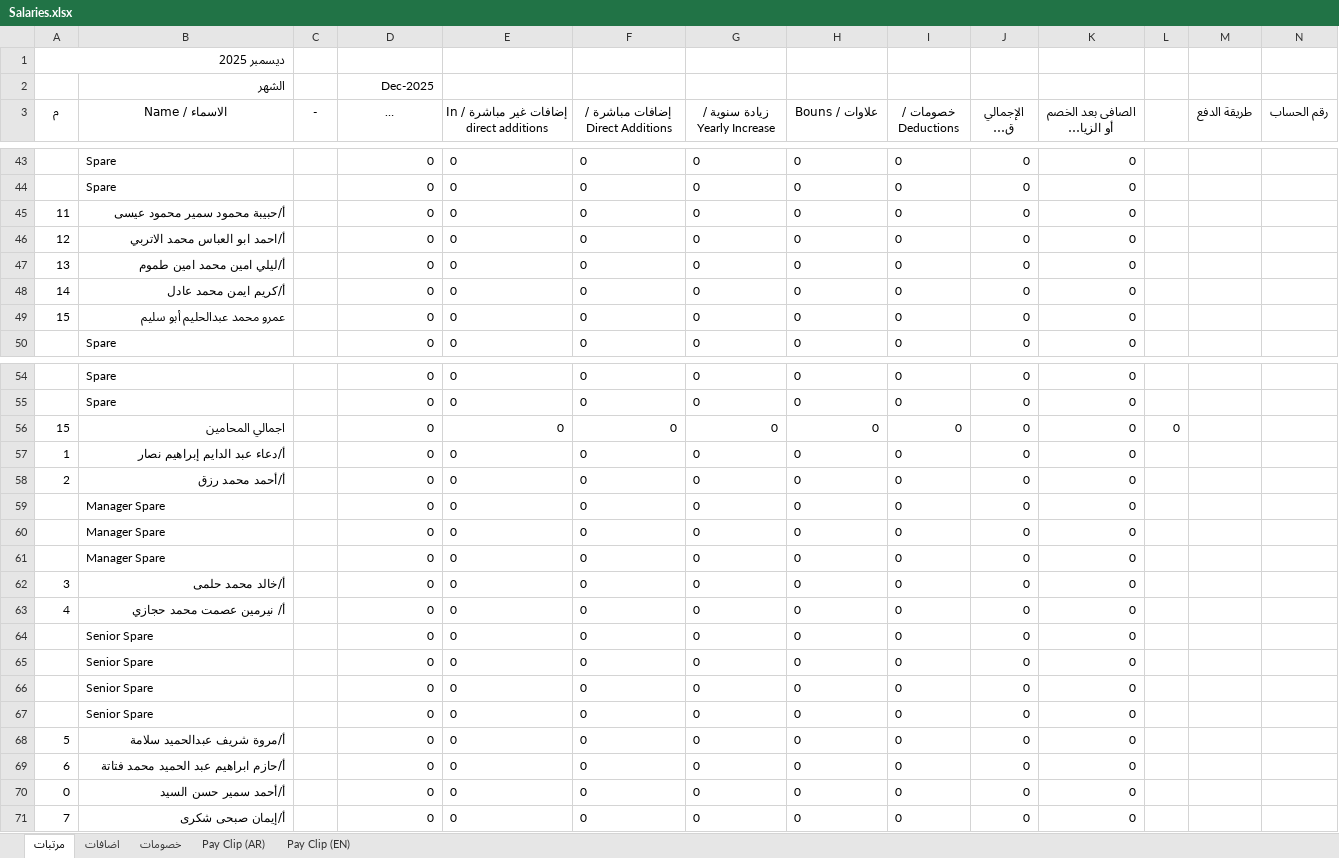
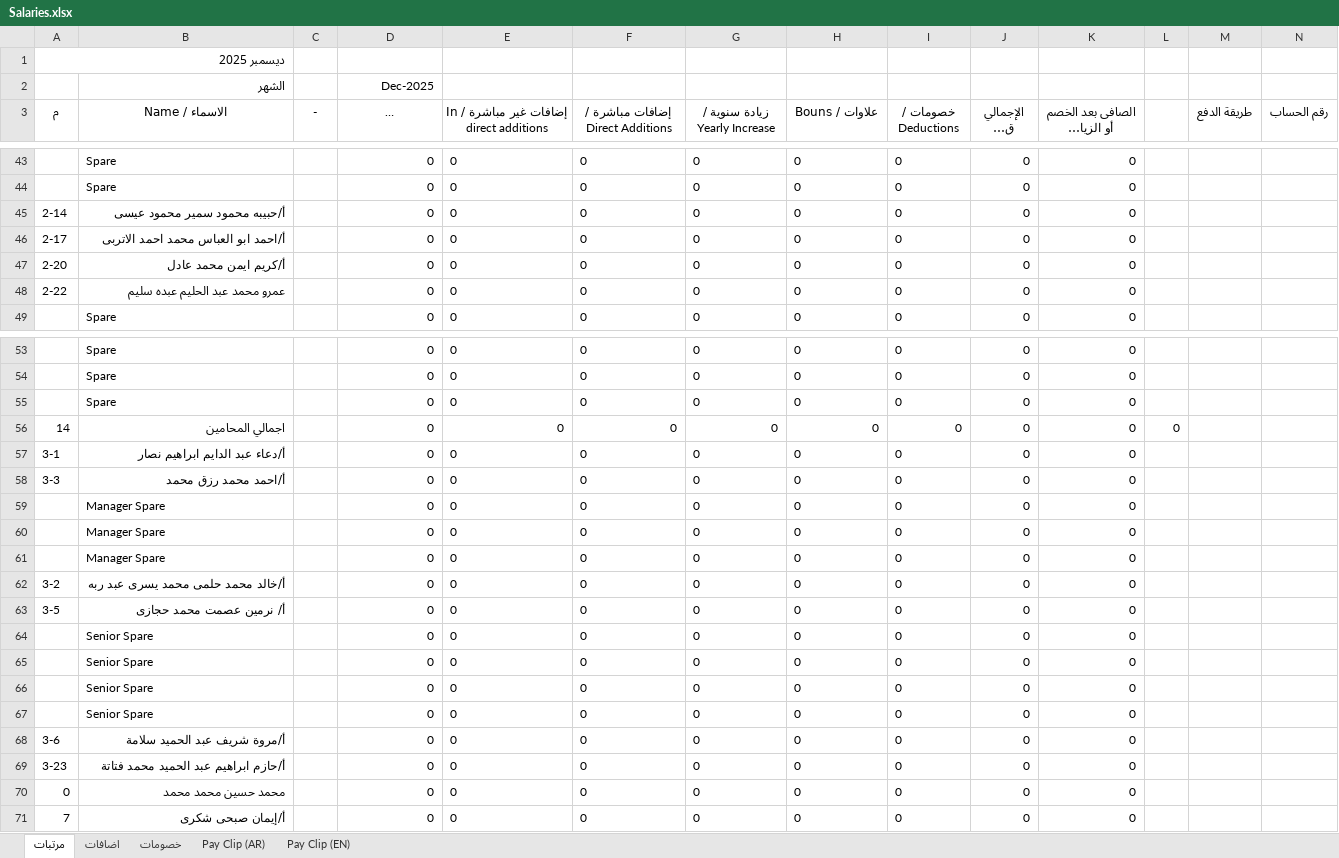
Before and after one commit to khalloda/SalariesSummary, an Excel workbook: Sheets/Salaries.xlsx, sheet مرتبات, drawn as a sheet; only a part is shown, gaps mark what is left out; long unchanged cells end in …; values as stored, in another font and other column widths than the file's, no borders; removed rows and columns are numbered as before the commit, all else as after; rows hold the shown columns only; the diff covers the shown part only; the diff names each change by its address in the sheet, - before the commit and + after, or states it on an @@ line.

```diff
--- a/Sheets/Salaries.xlsx (sheet مرتبات)
+++ b/Sheets/Salaries.xlsx (sheet مرتبات)
-A45 (م): 11
+A45 (م): 2-14
-B45 (الاسماء / Name): أ/حبيبة محمود سمير محمود عيسى
+B45 (الاسماء / Name): أ/حبيبه محمود سمير محمود عيسى
-A46 (م): 12
+A46 (م): 2-17
-B46 (الاسماء / Name): أ/احمد ابو العباس محمد الاتربي
+B46 (الاسماء / Name): أ/احمد ابو العباس محمد احمد الاتربى
-row 47: 13 | أ/ليلي امين محمد امين طموم |  | 0 | 0 | 0 | 0 | 0 | 0 | 0 | 0
-A47 (م): 14
+A47 (م): 2-20
-A48 (م): 15
+A48 (م): 2-22
-B48 (الاسماء / Name): عمرو محمد عبدالحليم أبو سليم
+B48 (الاسماء / Name): عمرو محمد عبد الحليم عبده سليم
+row 55:  | Spare |  | 0 | 0 | 0 | 0 | 0 | 0 | 0 | 0
-A56 (م): 15
+A56 (م): 14
-A57 (م): 1
+A57 (م): 3-1
-B57 (الاسماء / Name): أ/دعاء عبد الدايم إبراهيم نصار
+B57 (الاسماء / Name): أ/دعاء عبد الدايم ابراهيم نصار
-A58 (م): 2
+A58 (م): 3-3
-B58 (الاسماء / Name): أ/أحمد محمد رزق
+B58 (الاسماء / Name): أ/احمد محمد رزق محمد
-A62 (م): 3
+A62 (م): 3-2
-B62 (الاسماء / Name): أ/خالد محمد حلمى
+B62 (الاسماء / Name): أ/خالد محمد حلمى محمد يسرى عبد ربه
-A63 (م): 4
+A63 (م): 3-5
-B63 (الاسماء / Name): أ/ نيرمين عصمت محمد حجازي
+B63 (الاسماء / Name): أ/ نرمين عصمت محمد حجازى
-A68 (م): 5
+A68 (م): 3-6
-B68 (الاسماء / Name): أ/مروة شريف عبدالحميد سلامة
+B68 (الاسماء / Name): أ/مروة شريف عبد الحميد سلامة
-A69 (م): 6
+A69 (م): 3-23
-B70 (الاسماء / Name): أ/أحمد سمير حسن السيد
+B70 (الاسماء / Name): محمد حسين محمد محمد
```
Also changed, not shown: 27 edited cells elsewhere in this sheet, sheet اضافات, sheet خصومات, formulas that keep their value, Sheets/SEPEmployees.xlsx, 4 other files.
